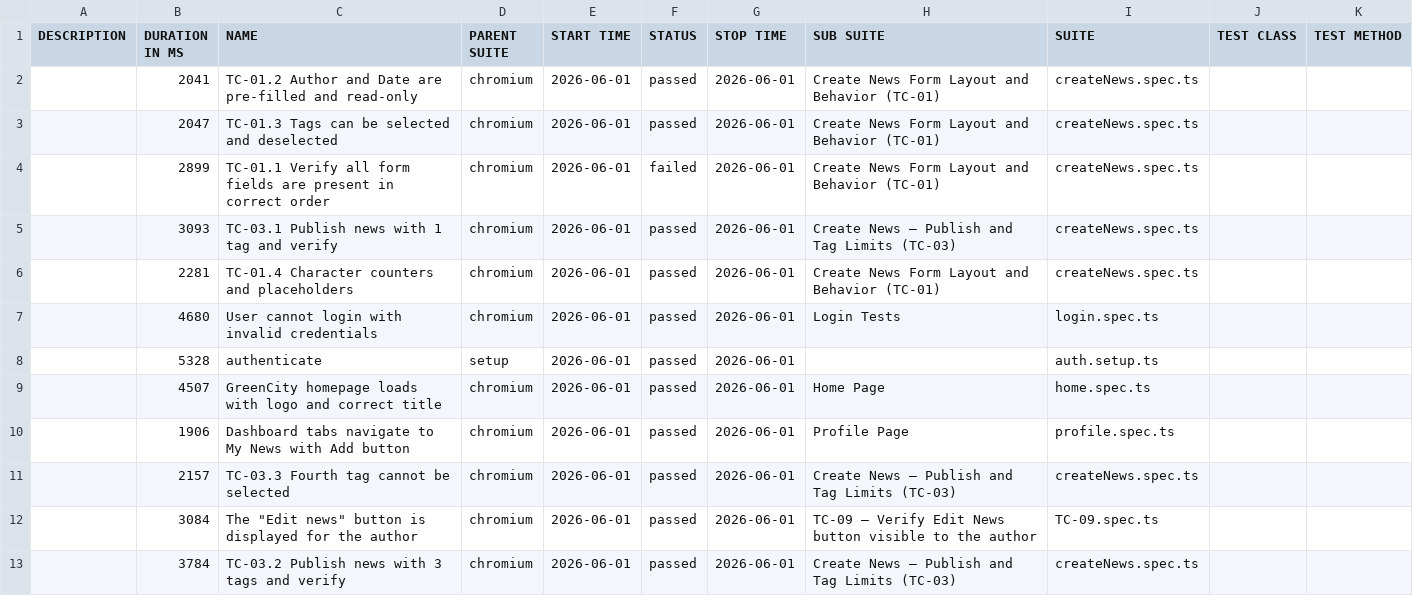
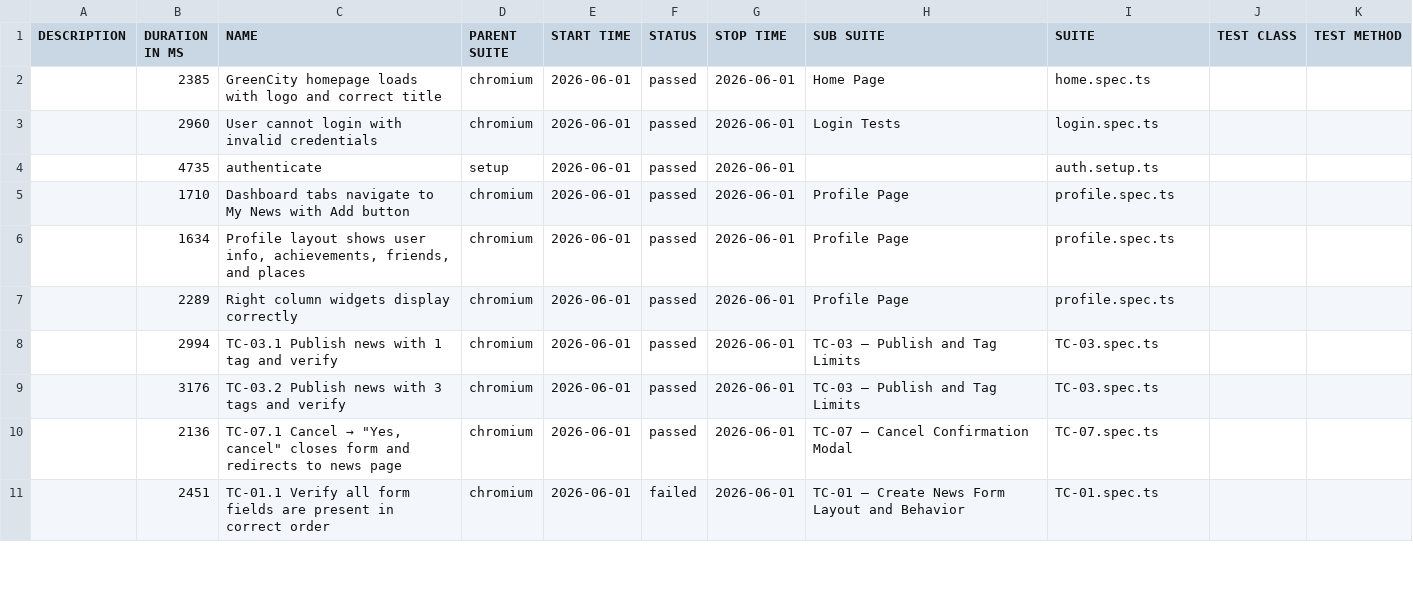
Before and after one commit to Movchanets/TAQC-Project-Team-7, a CSV file: data/suites.csv, drawn as a sheet; only a part is shown; the diff covers the shown part only.

```diff
--- a/data/suites.csv
+++ b/data/suites.csv
@@ -1,13 +1,11 @@
 "DESCRIPTION","DURATION IN MS","NAME","PARENT SUITE","START TIME","STATUS","STOP TIME","SUB SUITE","SUITE","TEST CLASS","TEST METHOD"
-"","2041","TC-01.2 Author and Date are pre-filled and read-only","chromium","2026-06-01","passed","2026-06-01","Create News Form Layout and Behavior (TC-01)","createNews.spec.ts","",""
-"","2047","TC-01.3 Tags can be selected and deselected","chromium","2026-06-01","passed","2026-06-01","Create News Form Layout and Behavior (TC-01)","createNews.spec.ts","",""
-"","2899","TC-01.1 Verify all form fields are present in correct order","chromium","2026-06-01","failed","2026-06-01","Create News Form Layout and Behavior (TC-01)","createNews.spec.ts","",""
-"","3093","TC-03.1 Publish news with 1 tag and verify","chromium","2026-06-01","passed","2026-06-01","Create News — Publish and Tag Limits (TC-03)","createNews.spec.ts","",""
-"","2281","TC-01.4 Character counters and placeholders","chromium","2026-06-01","passed","2026-06-01","Create News Form Layout and Behavior (TC-01)","createNews.spec.ts","",""
-"","4680","User cannot login with invalid credentials","chromium","2026-06-01","passed","2026-06-01","Login Tests","login.spec.ts","",""
-"","5328","authenticate","setup","2026-06-01","passed","2026-06-01","","auth.setup.ts","",""
-"","4507","GreenCity homepage loads with logo and correct title","chromium","2026-06-01","passed","2026-06-01","Home Page","home.spec.ts","",""
-"","1906","Dashboard tabs navigate to My News with Add button","chromium","2026-06-01","passed","2026-06-01","Profile Page","profile.spec.ts","",""
-"","2157","TC-03.3 Fourth tag cannot be selected","chromium","2026-06-01","passed","2026-06-01","Create News — Publish and Tag Limits (TC-03)","createNews.spec.ts","",""
-"","3084","The ""Edit news"" button is displayed for the author","chromium","2026-06-01","passed","2026-06-01","TC-09 — Verify Edit News button visible to the author","TC-09.spec.ts","",""
-"","3784","TC-03.2 Publish news with 3 tags and verify","chromium","2026-06-01","passed","2026-06-01","Create News — Publish and Tag Limits (TC-03)","createNews.spec.ts","",""
+"","2385","GreenCity homepage loads with logo and correct title","chromium","2026-06-01","passed","2026-06-01","Home Page","home.spec.ts","",""
+"","2960","User cannot login with invalid credentials","chromium","2026-06-01","passed","2026-06-01","Login Tests","login.spec.ts","",""
+"","4735","authenticate","setup","2026-06-01","passed","2026-06-01","","auth.setup.ts","",""
+"","1710","Dashboard tabs navigate to My News with Add button","chromium","2026-06-01","passed","2026-06-01","Profile Page","profile.spec.ts","",""
+"","1634","Profile layout shows user info, achievements, friends, and places","chromium","2026-06-01","passed","2026-06-01","Profile Page","profile.spec.ts","",""
+"","2289","Right column widgets display correctly","chromium","2026-06-01","passed","2026-06-01","Profile Page","profile.spec.ts","",""
+"","2994","TC-03.1 Publish news with 1 tag and verify","chromium","2026-06-01","passed","2026-06-01","TC-03 — Publish and Tag Limits","TC-03.spec.ts","",""
+"","3176","TC-03.2 Publish news with 3 tags and verify","chromium","2026-06-01","passed","2026-06-01","TC-03 — Publish and Tag Limits","TC-03.spec.ts","",""
+"","2136","TC-07.1 Cancel → ""Yes, cancel"" closes form and redirects to news page","chromium","2026-06-01","passed","2026-06-01","TC-07 — Cancel Confirmation Modal","TC-07.spec.ts","",""
+"","2451","TC-01.1 Verify all form fields are present in correct order","chromium","2026-06-01","failed","2026-06-01","TC-01 — Create News Form Layout and Behavior","TC-01.spec.ts","",""
```
Also changed, not shown: 3 added rows and 15 edited cells elsewhere in this file, 57 other files.
